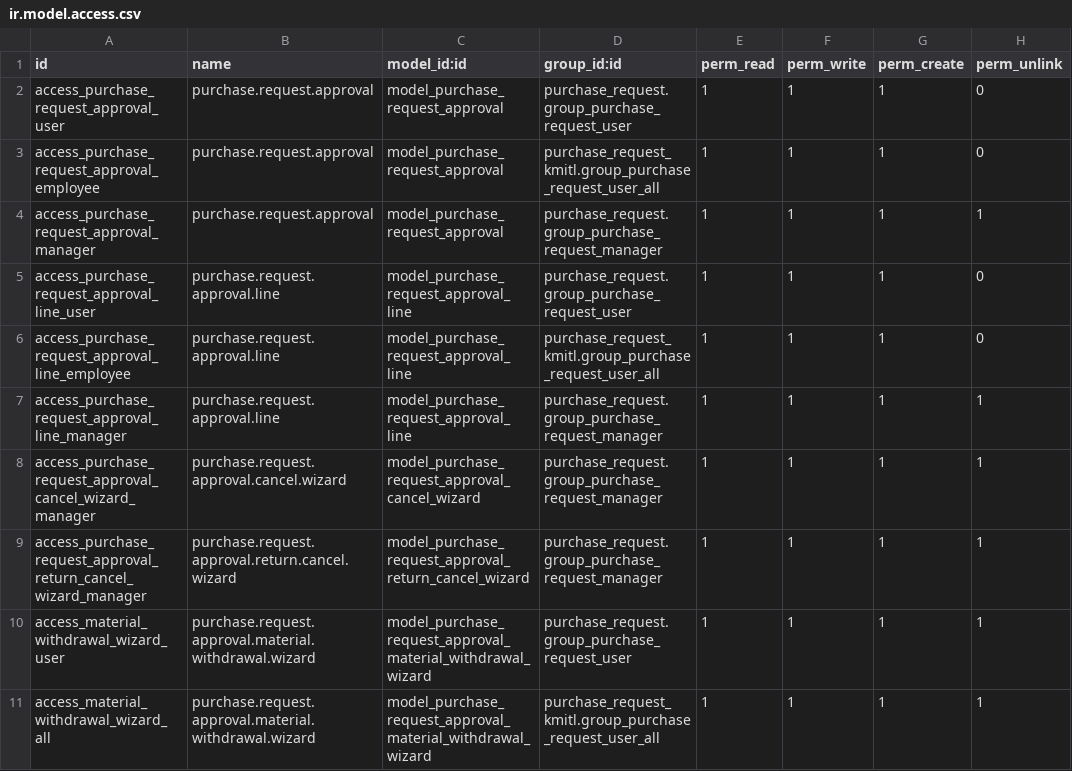
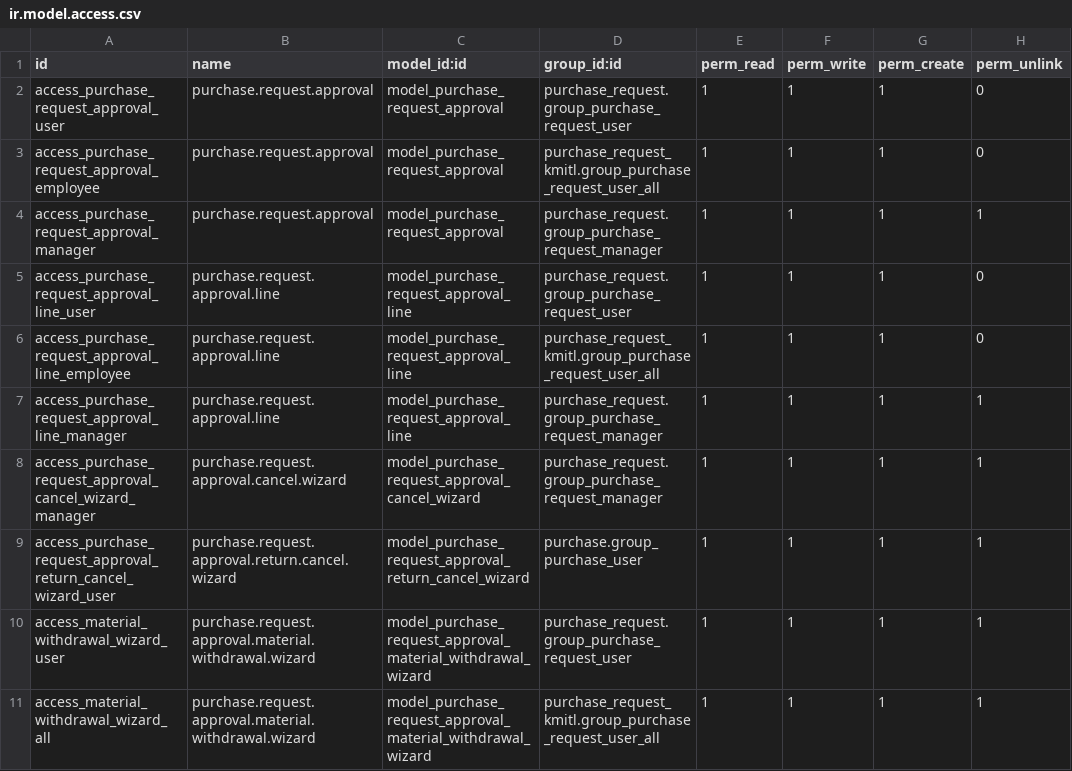
Before and after one commit to Aginix/kmitl, a CSV file: purchase_request_approval/security/ir.model.access.csv, drawn as a sheet.

Commit message:
[16.0][IMP] purchase_request_approval: ขยายสิทธปุ่มตีกลับ/แก้ไข (#1220)
Co-authored-by: Sunny <sunny@MacBook-Pro-khxng-Sunny.local>

```diff
--- a/purchase_request_approval/security/ir.model.access.csv
+++ b/purchase_request_approval/security/ir.model.access.csv
@@ -8,3 +8,3 @@ access_purchase_request_approval_line_manager,purchase.request.approval.line,mod
 access_purchase_request_approval_cancel_wizard_manager,purchase.request.approval.cancel.wizard,model_purchase_request_approval_cancel_wizard,purchase_request.group_purchase_request_manager,1,1,1,1
-access_purchase_request_approval_return_cancel_wizard_manager,purchase.request.approval.return.cancel.wizard,model_purchase_request_approval_return_cancel_wizard,purchase_request.group_purchase_request_manager,1,1,1,1
+access_purchase_request_approval_return_cancel_wizard_user,purchase.request.approval.return.cancel.wizard,model_purchase_request_approval_return_cancel_wizard,purchase.group_purchase_user,1,1,1,1
 access_material_withdrawal_wizard_user,purchase.request.approval.material.withdrawal.wizard,model_purchase_request_approval_material_withdrawal_wizard,purchase_request.group_purchase_request_user,1,1,1,1
```
Also changed, not shown: 1 other file.
